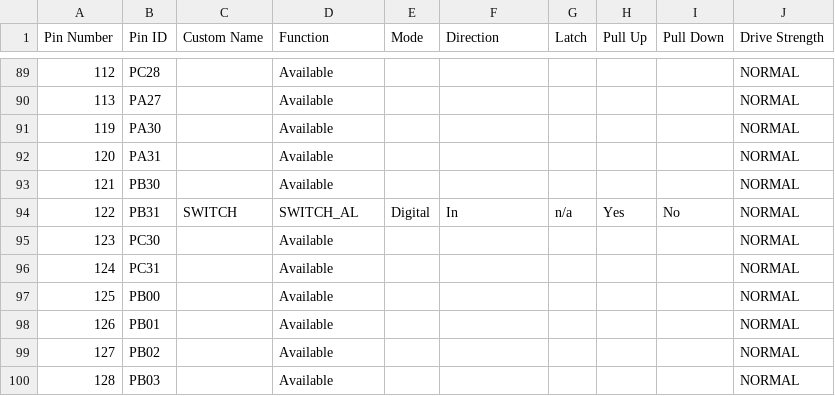
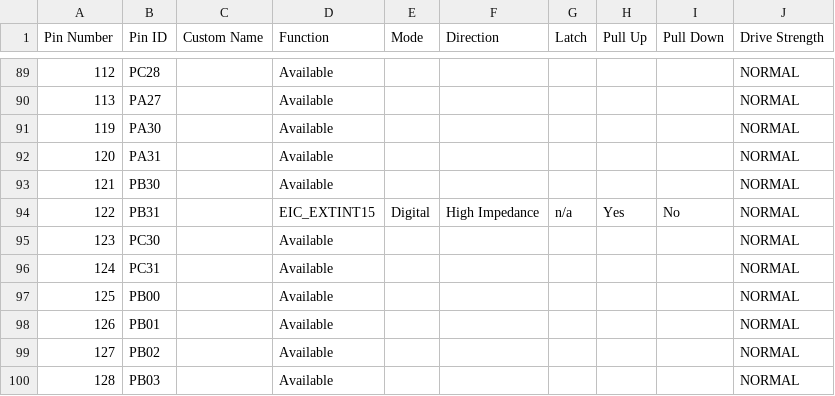
Before and after one commit to Microchip-MPLAB-Harmony/wireless_apps_rnwf, a CSV file: apps/ota_demo/firmware/src/config/sam_e54_xpro_wincs02/pin_configurations.csv, drawn as a sheet; only a part is shown, gaps mark what is left out.

Commit message:
WR0RN-144 : WINCS02 Applications updates

```diff
--- a/apps/ota_demo/firmware/src/config/sam_e54_xpro_wincs02/pin_configurations.csv
+++ b/apps/ota_demo/firmware/src/config/sam_e54_xpro_wincs02/pin_configurations.csv
@@ -93,3 +93,3 @@ Pin Number,Pin ID,Custom Name,Function,Mode, Direction,Latch,Pull Up,Pull Down,D
 121,PB30,,Available,,,,,,NORMAL
-122,PB31,SWITCH,SWITCH_AL,Digital,In,n/a,Yes,No,NORMAL
+122,PB31,,EIC_EXTINT15,Digital,High Impedance,n/a,Yes,No,NORMAL
 123,PC30,,Available,,,,,,NORMAL
```
Also changed, not shown: 55 other files.
